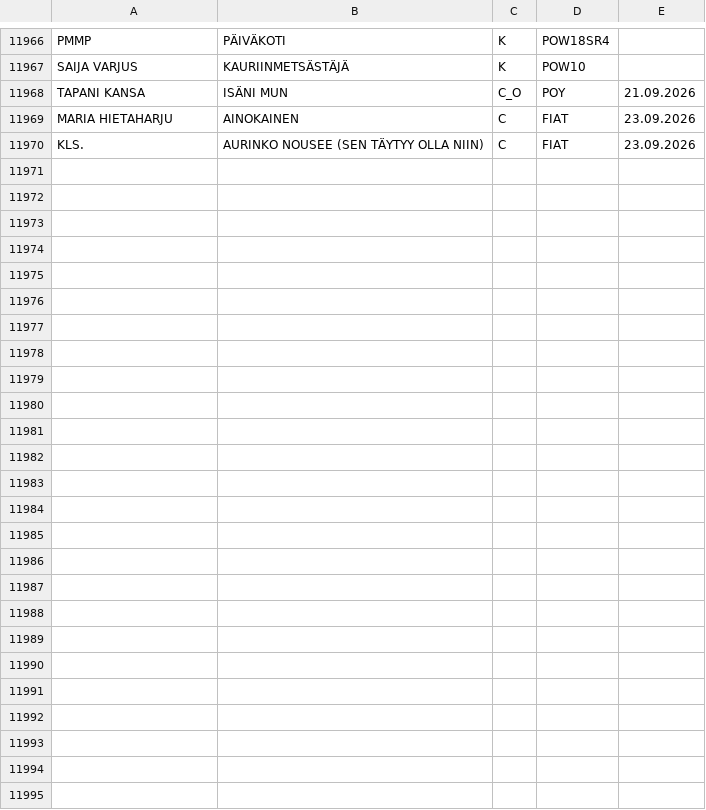
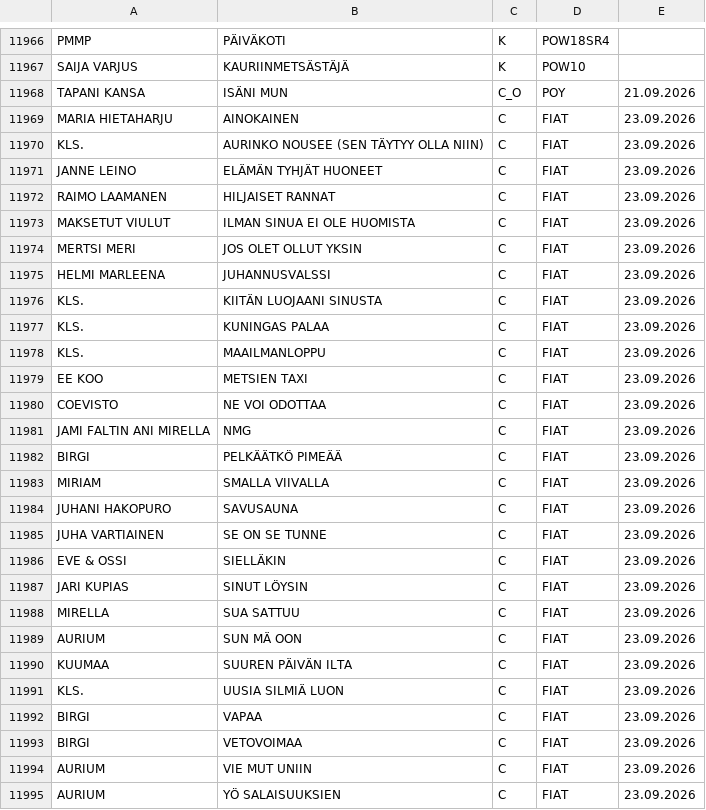
Before and after one commit to LamminHovi/Karaokelista, a CSV file: kappaleet.csv, drawn as a sheet; only a part is shown, gaps mark what is left out.

Commit message:
Päivitetty kappaleet.csv

```diff
--- a/kappaleet.csv
+++ b/kappaleet.csv
@@ -11970 +11970,26 @@ MARIA HIETAHARJU,AINOKAINEN,C,FIAT,23.09.2026
 KLS.,AURINKO NOUSEE (SEN TÄYTYY OLLA NIIN),C,FIAT,23.09.2026
+JANNE LEINO,ELÄMÄN TYHJÄT HUONEET,C,FIAT,23.09.2026
+RAIMO LAAMANEN,HILJAISET RANNAT,C,FIAT,23.09.2026
+MAKSETUT VIULUT,ILMAN SINUA EI OLE HUOMISTA,C,FIAT,23.09.2026
+MERTSI MERI,JOS OLET OLLUT YKSIN,C,FIAT,23.09.2026
+HELMI MARLEENA,JUHANNUSVALSSI,C,FIAT,23.09.2026
+KLS.,KIITÄN LUOJAANI SINUSTA,C,FIAT,23.09.2026
+KLS.,KUNINGAS PALAA,C,FIAT,23.09.2026
+KLS.,MAAILMANLOPPU,C,FIAT,23.09.2026
+EE KOO,METSIEN TAXI,C,FIAT,23.09.2026
+COEVISTO,NE VOI ODOTTAA,C,FIAT,23.09.2026
+JAMI FALTIN ANI MIRELLA,NMG,C,FIAT,23.09.2026
+BIRGI,PELKÄÄTKÖ PIMEÄÄ,C,FIAT,23.09.2026
+MIRIAM,SMALLA VIIVALLA,C,FIAT,23.09.2026
+JUHANI HAKOPURO,SAVUSAUNA,C,FIAT,23.09.2026
+JUHA VARTIAINEN,SE ON SE TUNNE,C,FIAT,23.09.2026
+EVE & OSSI,SIELLÄKIN,C,FIAT,23.09.2026
+JARI KUPIAS,SINUT LÖYSIN,C,FIAT,23.09.2026
+MIRELLA,SUA SATTUU,C,FIAT,23.09.2026
+AURIUM,SUN MÄ OON,C,FIAT,23.09.2026
+KUUMAA,SUUREN PÄIVÄN ILTA,C,FIAT,23.09.2026
+KLS.,UUSIA SILMIÄ LUON,C,FIAT,23.09.2026
+BIRGI,VAPAA,C,FIAT,23.09.2026
+BIRGI,VETOVOIMAA,C,FIAT,23.09.2026
+AURIUM,VIE MUT UNIIN,C,FIAT,23.09.2026
+AURIUM,YÖ SALAISUUKSIEN,C,FIAT,23.09.2026
```
